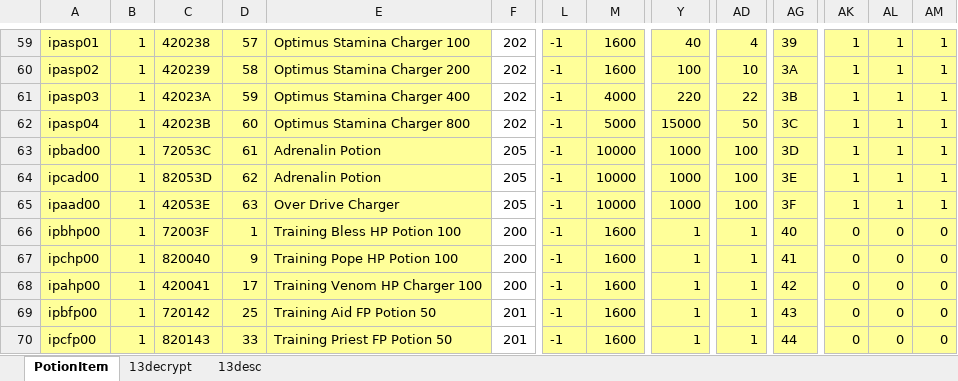
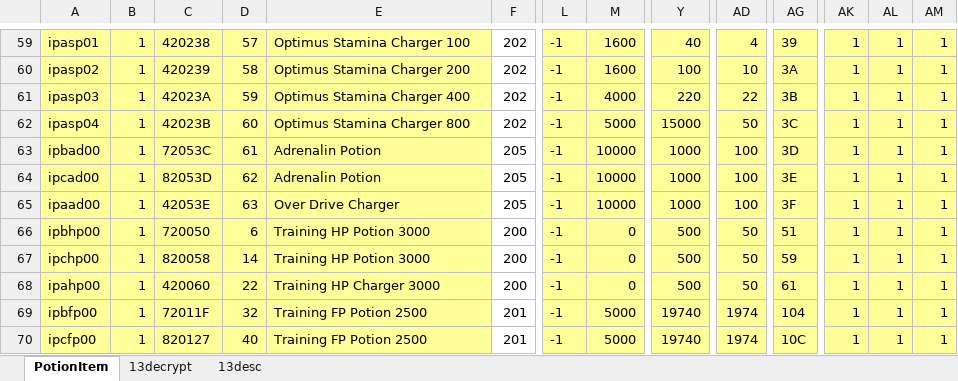
Before and after one commit to juangraydev/nexus-database, an Excel workbook: gu_in/Item.edf/13_PotionItem/PotionItem.xlsx, sheet PotionItem, drawn as a sheet; only a part is shown, gaps mark what is left out; values as stored, in another font and other column widths than the file's, no borders; the diff covers the shown part only; the diff names each change by its address in the sheet, - before the commit and + after, or states it on an @@ line.

```diff
--- a/gu_in/Item.edf/13_PotionItem/PotionItem.xlsx (sheet PotionItem)
+++ b/gu_in/Item.edf/13_PotionItem/PotionItem.xlsx (sheet PotionItem)
-C66: 72003F
+C66: 720050
-D66: 1
+D66: 6
-E66: Training Bless HP Potion 100
+E66: Training HP Potion 3000
-M66:M68: 1600
+M66:M68: 0
-Y66:Y68: 1
+Y66:Y68: 500
-AD66:AD68: 1
+AD66:AD68: 50
-AG66: 40
+AG66: 51
-AK66:AK70: 0
+AK66:AK70: 1
-AL66:AL70: 0
+AL66:AL70: 1
-AM66:AM70: 0
+AM66:AM70: 1
-C67: 820040
+C67: 820058
-D67: 9
+D67: 14
-E67: Training Pope HP Potion 100
+E67: Training HP Potion 3000
-AG67: 41
+AG67: 59
-C68: 420041
+C68: 420060
-D68: 17
+D68: 22
-E68: Training Venom HP Charger 100
+E68: Training HP Charger 3000
-AG68: 42
+AG68: 61
-C69: 720142
+C69: 72011F
-D69: 25
+D69: 32
-E69: Training Aid FP Potion 50
+E69: Training FP Potion 2500
-M69:M70: 1600
+M69:M70: 5000
-Y69:Y70: 1
+Y69:Y70: 19740
-AD69:AD70: 1
+AD69:AD70: 1974
-AG69: 43
+AG69: 104
-C70: 820143
+C70: 820127
-D70: 33
+D70: 40
-E70: Training Priest FP Potion 50
+E70: Training FP Potion 2500
-AG70: 44
+AG70: 10C
```
Also changed, not shown: 40 edited cells elsewhere in this sheet, sheet 13decrypt, gu_in/Character.edf/Class.xlsx, gu_in/Item.edf/22_TownItem/TOWNItem.xlsx, 27 other files.
